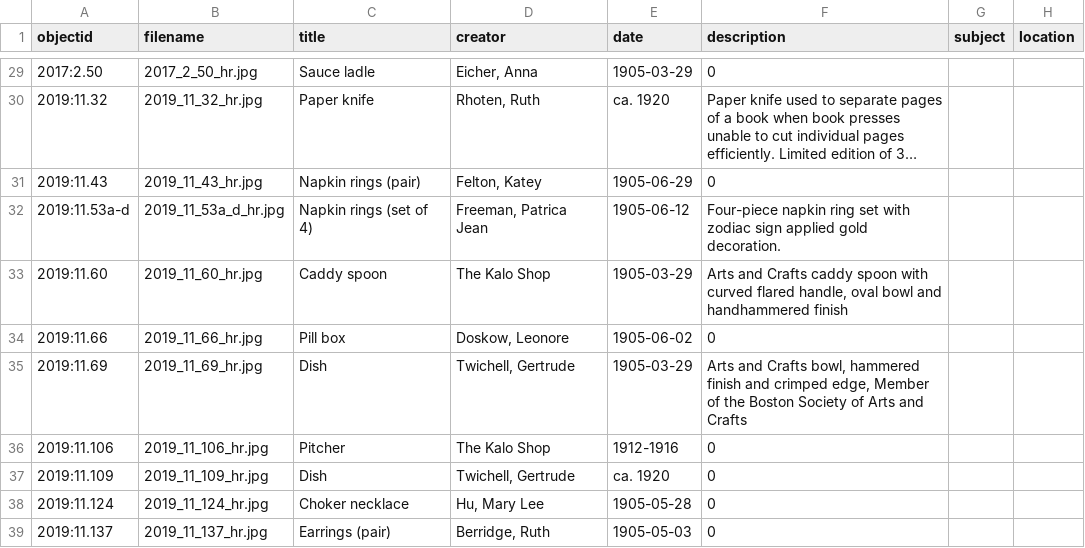
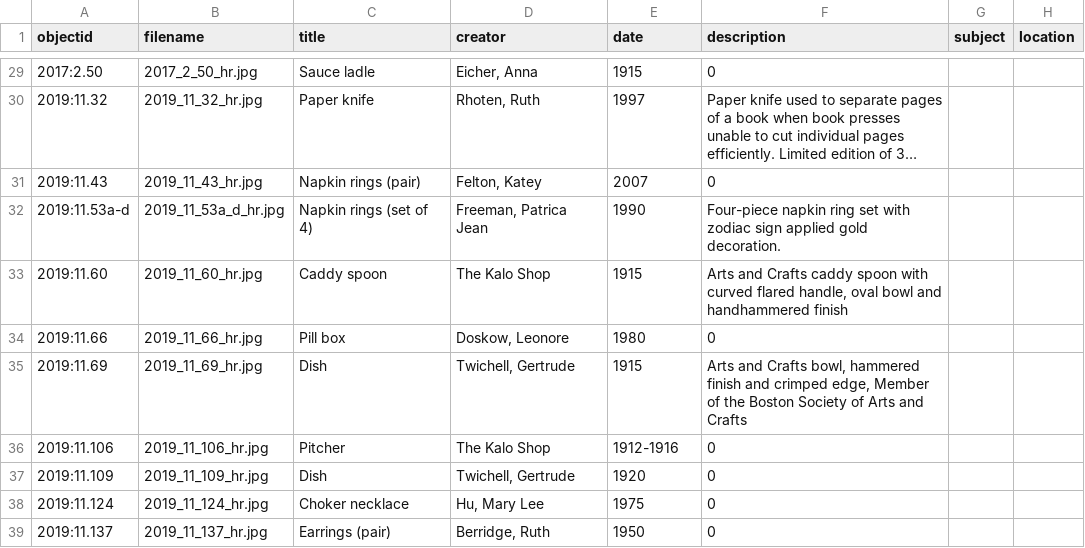
Before and after one commit to cedwardwhite/20210116_test, a CSV file: _data/centurywomencraft.csv, drawn as a sheet; only a part is shown, gaps mark what is left out; long unchanged cells end in …; the diff covers the shown part only; the diff names each change by its address in the sheet, - before the commit and + after, or states it on an @@ line.

```diff
--- a/_data/centurywomencraft.csv
+++ b/_data/centurywomencraft.csv
-E29 (date): 1905-03-29
+E29 (date): 1915
-E30 (date): ca. 1920
+E30 (date): 1997
-E31 (date): 1905-06-29
+E31 (date): 2007
-E32 (date): 1905-06-12
+E32 (date): 1990
-E33 (date): 1905-03-29
+E33 (date): 1915
-E34 (date): 1905-06-02
+E34 (date): 1980
-E35 (date): 1905-03-29
+E35 (date): 1915
-E37 (date): ca. 1920
+E37 (date): 1920
-E38 (date): 1905-05-28
+E38 (date): 1975
-E39 (date): 1905-05-03
+E39 (date): 1950
```
Also changed, not shown: 25 edited cells elsewhere in this file.
